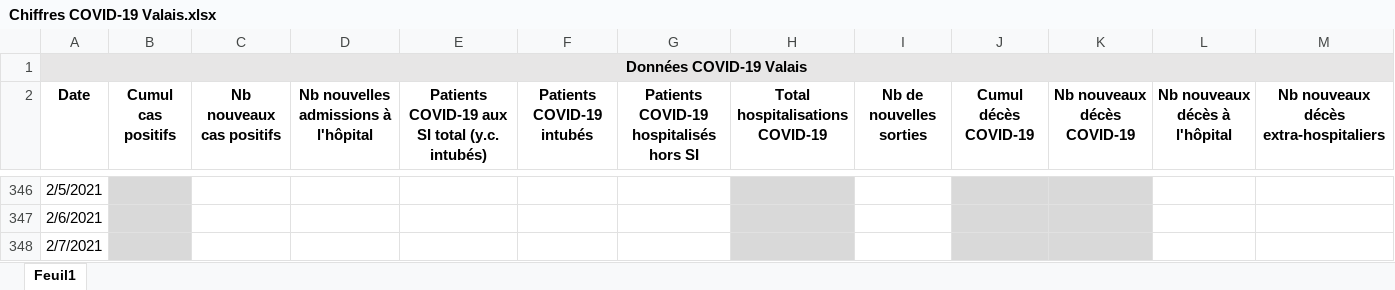
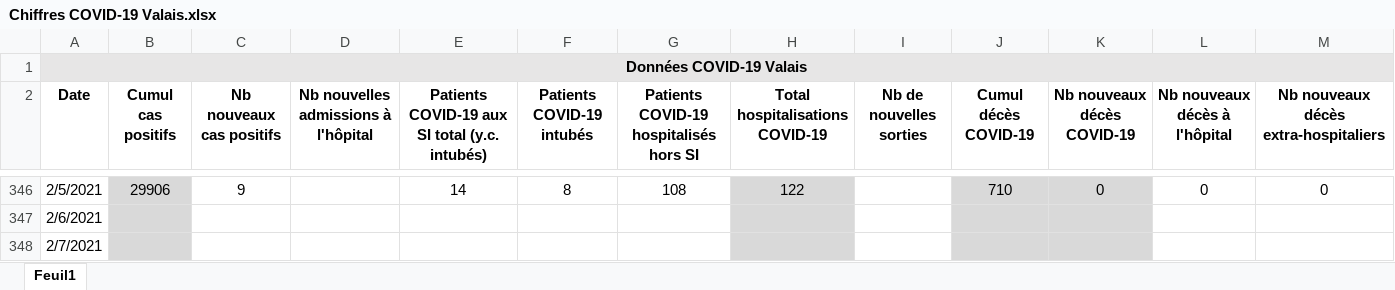
Before and after one commit to statistikZH/covid19_drop, an Excel workbook: Chiffres COVID-19 Valais.xlsx, sheet Feuil1, drawn as a sheet; only a part is shown, gaps mark what is left out; values as stored, in another font and other column widths than the file's, no borders; the diff covers the shown part only; the diff names each change by its address in the sheet, - before the commit and + after, or states it on an @@ line.

```diff
--- a/Chiffres COVID-19 Valais.xlsx (sheet Feuil1)
+++ b/Chiffres COVID-19 Valais.xlsx (sheet Feuil1)
-B346 (Cumul cas positifs): (empty)
+B346 (Cumul cas positifs): 29906
-C346 (Nb nouveaux cas positifs): (empty)
+C346 (Nb nouveaux cas positifs): 9
-E346: (empty)
+E346: 14
-F346 (Patients COVID-19 intubés): (empty)
+F346 (Patients COVID-19 intubés): 8
-G346: (empty)
+G346: 108
-H346 (Total hospitalisations COVID-19): (empty)
+H346 (Total hospitalisations COVID-19): 122
-J346 (Cumul décès COVID-19): (empty)
+J346 (Cumul décès COVID-19): 710
-K346 (Nb nouveaux décès COVID-19): (empty)
+K346 (Nb nouveaux décès COVID-19): 0
-L346 (Nb nouveaux décès à l'hôpital): (empty)
+L346 (Nb nouveaux décès à l'hôpital): 0
-M346: (empty)
+M346: 0
```
Also changed, not shown: 28 edited cells elsewhere in this sheet.
